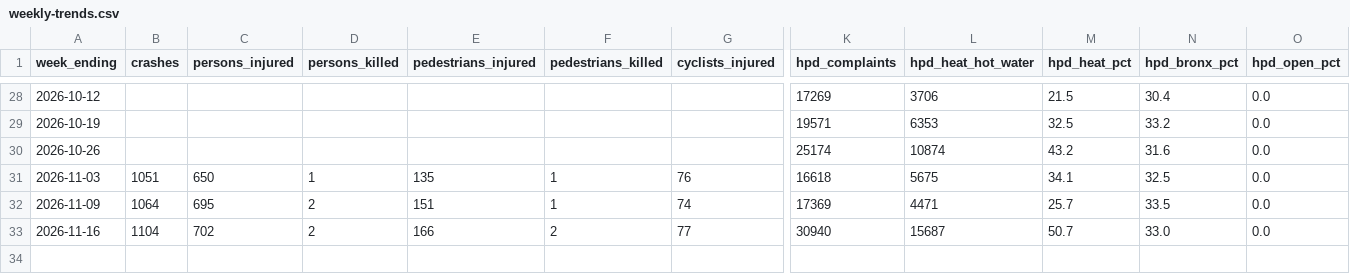
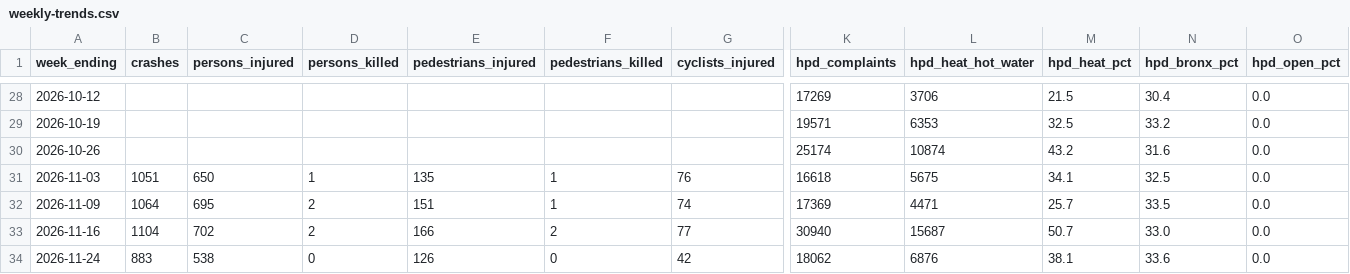
Before and after one commit to joshgreenman1973/nyc-311-complaint-tracker, a CSV file: data/output/weekly-trends.csv, drawn as a sheet; only a part is shown, gaps mark what is left out; rows hold the shown columns only; the diff names each change by its address in the sheet, - before the commit and + after, or states it on an @@ line.

```diff
--- a/data/output/weekly-trends.csv
+++ b/data/output/weekly-trends.csv
+row 34: 2026-11-24 | 883 | 538 | 0 | 126 | 0 | 42 | 18062 | 6876 | 38.1 | 33.6 | 0.0
```
Also changed, not shown: 2 other files.
